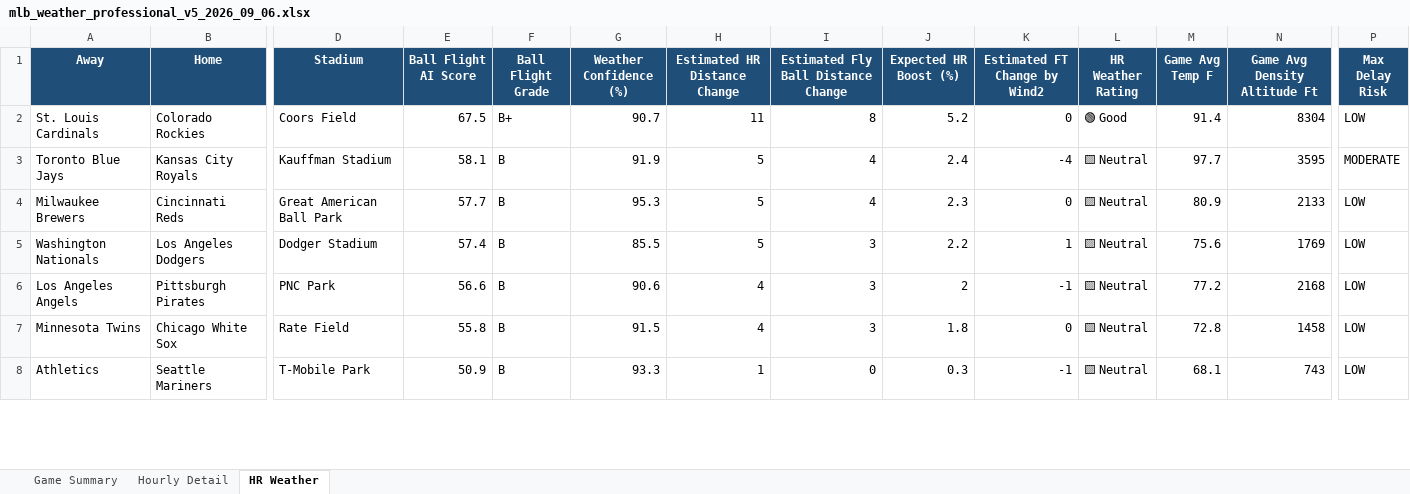
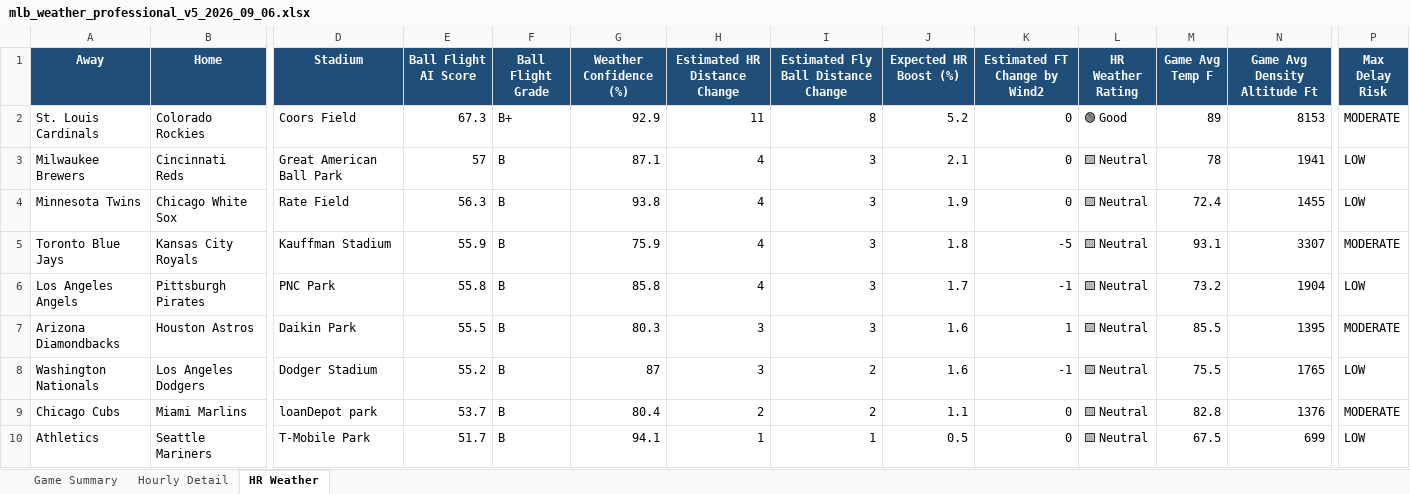
Before and after one commit to pzbaseball/mlb-site-data, an Excel workbook: mlb_weather_professional_v5_2026_09_06.xlsx, sheet HR Weather, drawn as a sheet; only a part is shown, gaps mark what is left out; values as stored, in another font and other column widths than the file's, no borders; conditional formats not drawn; removed rows and columns are numbered as before the commit, all else as after; rows hold the shown columns only; the diff covers the shown part only; the diff names each change by its address in the sheet, - before the commit and + after, or states it on an @@ line.

Commit message:
Update MLB weather 2026-09-06 06:45 PM PT

```diff
--- a/mlb_weather_professional_v5_2026_09_06.xlsx (sheet HR Weather)
+++ b/mlb_weather_professional_v5_2026_09_06.xlsx (sheet HR Weather)
-E2 (Ball Flight AI Score): 67.5
+E2 (Ball Flight AI Score): 67.3
-G2 (Weather Confidence (%)): 90.7
+G2 (Weather Confidence (%)): 92.9
-M2 (Game Avg Temp F): 91.4
+M2 (Game Avg Temp F): 89
-N2 (Game Avg Density Altitude Ft): 8304
+N2 (Game Avg Density Altitude Ft): 8153
-P2 (Max Delay Risk): LOW
+P2 (Max Delay Risk): MODERATE
-row 3: Toronto Blue Jays | Kansas City Royals | Kauffman Stadium | 58.1 | B | 91.9 | 5 | 4 | 2.4 | -4 | 🟨 Neutral | 97.7 | 3595 | MODERATE
-E3 (Ball Flight AI Score): 57.7
+E3 (Ball Flight AI Score): 57
-G3 (Weather Confidence (%)): 95.3
+G3 (Weather Confidence (%)): 87.1
-H3 (Estimated HR Distance Change): 5
+H3 (Estimated HR Distance Change): 4
-I3: 4
+I3: 3
-J3 (Expected HR Boost (%)): 2.3
+J3 (Expected HR Boost (%)): 2.1
-M3 (Game Avg Temp F): 80.9
+M3 (Game Avg Temp F): 78
-N3 (Game Avg Density Altitude Ft): 2133
+N3 (Game Avg Density Altitude Ft): 1941
-row 5: Washington Nationals | Los Angeles Dodgers | Dodger Stadium | 57.4 | B | 85.5 | 5 | 3 | 2.2 | 1 | 🟨 Neutral | 75.6 | 1769 | LOW
-row 6: Los Angeles Angels | Pittsburgh Pirates | PNC Park | 56.6 | B | 90.6 | 4 | 3 | 2 | -1 | 🟨 Neutral | 77.2 | 2168 | LOW
-E4 (Ball Flight AI Score): 55.8
+E4 (Ball Flight AI Score): 56.3
-G4 (Weather Confidence (%)): 91.5
+G4 (Weather Confidence (%)): 93.8
-J4 (Expected HR Boost (%)): 1.8
+J4 (Expected HR Boost (%)): 1.9
-M4 (Game Avg Temp F): 72.8
+M4 (Game Avg Temp F): 72.4
-N4 (Game Avg Density Altitude Ft): 1458
+N4 (Game Avg Density Altitude Ft): 1455
+row 5: Toronto Blue Jays | Kansas City Royals | Kauffman Stadium | 55.9 | B | 75.9 | 4 | 3 | 1.8 | -5 | 🟨 Neutral | 93.1 | 3307 | MODERATE
+row 6: Los Angeles Angels | Pittsburgh Pirates | PNC Park | 55.8 | B | 85.8 | 4 | 3 | 1.7 | -1 | 🟨 Neutral | 73.2 | 1904 | LOW
+row 7: Arizona Diamondbacks | Houston Astros | Daikin Park | 55.5 | B | 80.3 | 3 | 3 | 1.6 | 1 | 🟨 Neutral | 85.5 | 1395 | MODERATE
+row 8: Washington Nationals | Los Angeles Dodgers | Dodger Stadium | 55.2 | B | 87 | 3 | 2 | 1.6 | -1 | 🟨 Neutral | 75.5 | 1765 | LOW
+row 9: Chicago Cubs | Miami Marlins | loanDepot park | 53.7 | B | 80.4 | 2 | 2 | 1.1 | 0 | 🟨 Neutral | 82.8 | 1376 | MODERATE
-E10 (Ball Flight AI Score): 50.9
+E10 (Ball Flight AI Score): 51.7
-G10 (Weather Confidence (%)): 93.3
+G10 (Weather Confidence (%)): 94.1
-I10: 0
+I10: 1
-J10 (Expected HR Boost (%)): 0.3
+J10 (Expected HR Boost (%)): 0.5
-K10 (Estimated FT Change by Wind2): -1
+K10 (Estimated FT Change by Wind2): 0
-M10 (Game Avg Temp F): 68.1
+M10 (Game Avg Temp F): 67.5
-N10 (Game Avg Density Altitude Ft): 743
+N10 (Game Avg Density Altitude Ft): 699
```
Also changed, not shown: 3 added rows, 5 removed rows and 16 edited cells elsewhere in this sheet, sheet Hourly Detail, sheet Game Summary, 2 other files.
